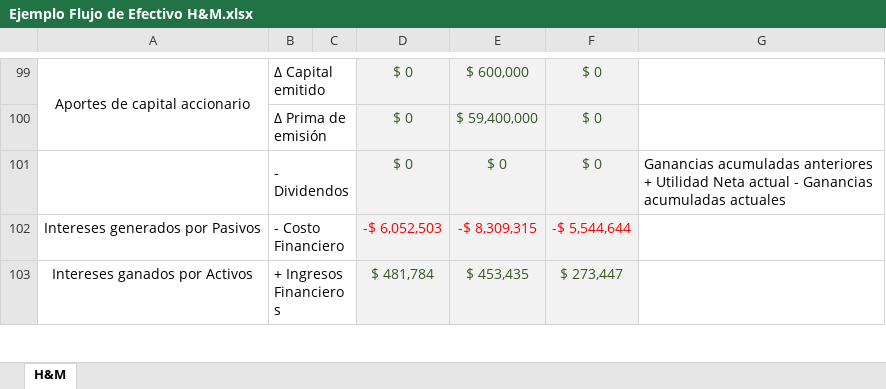
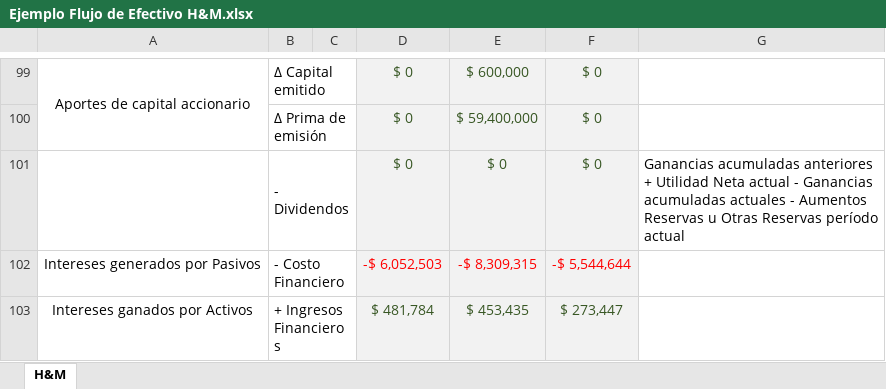
Before and after one commit to migueljimenezg/cursos, an Excel workbook: _downloads/219fb1d9309965b5498bc9255adc60a7/Ejemplo Flujo de Efectivo H&M.xlsx, sheet H&M, drawn as a sheet; only a part is shown, gaps mark what is left out; values as stored, in another font and other column widths than the file's, no borders; the diff names each change by its address in the sheet, - before the commit and + after, or states it on an @@ line.

```diff
--- a/_downloads/219fb1d9309965b5498bc9255adc60a7/Ejemplo Flujo de Efectivo H&M.xlsx (sheet H&M)
+++ b/_downloads/219fb1d9309965b5498bc9255adc60a7/Ejemplo Flujo de Efectivo H&M.xlsx (sheet H&M)
-G101: …acumuladas actuales
+G101: …acumuladas actuales - Aumentos Reservas u Otras Reservas período actual
```
Also changed, not shown: 5 other files.
